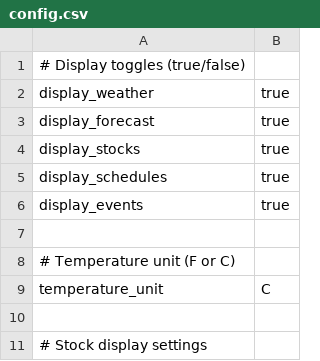
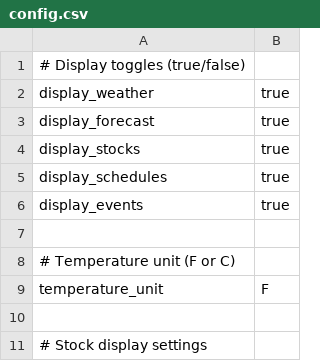
Before and after one commit to dcelayeta/pantallita-control, a CSV file: config.csv, drawn as a sheet; only a part is shown.

Commit message:
Update config.csv

```diff
--- a/config.csv
+++ b/config.csv
@@ -8,3 +8,3 @@ display_events,true
 # Temperature unit (F or C)
-temperature_unit,C
+temperature_unit,F
 
```
